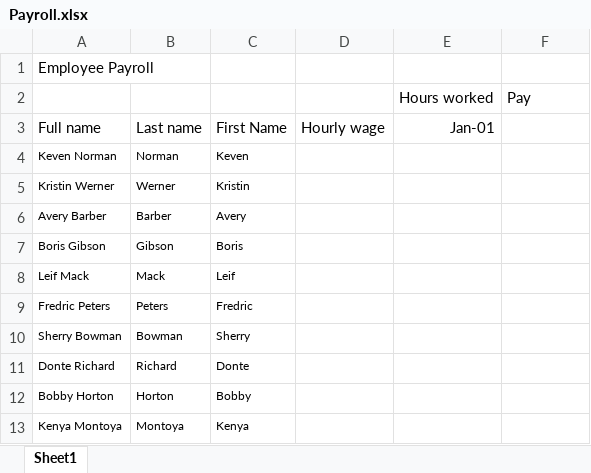
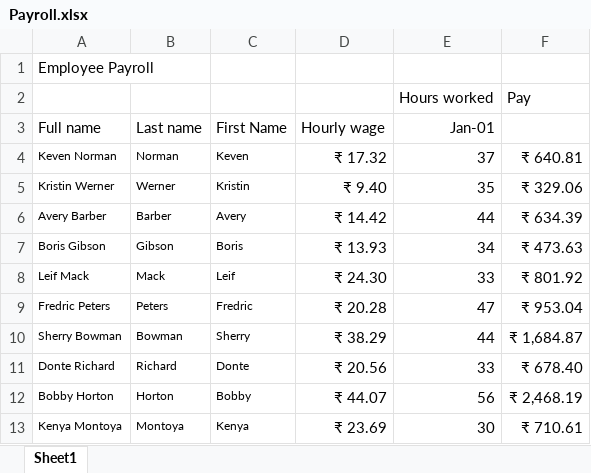
Before and after one commit to ManjuKannavalli/Excel-projects, an Excel workbook: Payroll.xlsx, sheet Sheet1, drawn as a sheet; only a part is shown; values as stored, in another font and other column widths than the file's, no borders; the diff covers the shown part only; the diff names each change by its address in the sheet, - before the commit and + after, or states it on an @@ line.

Commit message:
first commit1

```diff
--- a/Payroll.xlsx (sheet Sheet1)
+++ b/Payroll.xlsx (sheet Sheet1)
-D4 (Hourly wage): (empty)
+D4 (Hourly wage): ₹ 17.32
-E4 (Jan-01): (empty)
+E4 (Jan-01): 37
-F4: (empty)
+F4: ₹ 640.81
-D5 (Hourly wage): (empty)
+D5 (Hourly wage): ₹ 9.40
-E5 (Jan-01): (empty)
+E5 (Jan-01): 35
-F5: (empty)
+F5: ₹ 329.06
-D6 (Hourly wage): (empty)
+D6 (Hourly wage): ₹ 14.42
-E6 (Jan-01): (empty)
+E6 (Jan-01): 44
-F6: (empty)
+F6: ₹ 634.39
-D7 (Hourly wage): (empty)
+D7 (Hourly wage): ₹ 13.93
-E7 (Jan-01): (empty)
+E7 (Jan-01): 34
-F7: (empty)
+F7: ₹ 473.63
-D8 (Hourly wage): (empty)
+D8 (Hourly wage): ₹ 24.30
-E8 (Jan-01): (empty)
+E8 (Jan-01): 33
-F8: (empty)
+F8: ₹ 801.92
-D9 (Hourly wage): (empty)
+D9 (Hourly wage): ₹ 20.28
-E9 (Jan-01): (empty)
+E9 (Jan-01): 47
-F9: (empty)
+F9: ₹ 953.04
-D10 (Hourly wage): (empty)
+D10 (Hourly wage): ₹ 38.29
-E10 (Jan-01): (empty)
+E10 (Jan-01): 44
-F10: (empty)
+F10: ₹ 1,684.87
-D11 (Hourly wage): (empty)
+D11 (Hourly wage): ₹ 20.56
-E11 (Jan-01): (empty)
+E11 (Jan-01): 33
-F11: (empty)
+F11: ₹ 678.40
-D12 (Hourly wage): (empty)
+D12 (Hourly wage): ₹ 44.07
-E12 (Jan-01): (empty)
+E12 (Jan-01): 56
-F12: (empty)
+F12: ₹ 2,468.19
-D13 (Hourly wage): (empty)
+D13 (Hourly wage): ₹ 23.69
-E13 (Jan-01): (empty)
+E13 (Jan-01): 30
-F13: (empty)
+F13: ₹ 710.61
```
Also changed, not shown: 33 edited cells elsewhere in this sheet, 2 other files.
